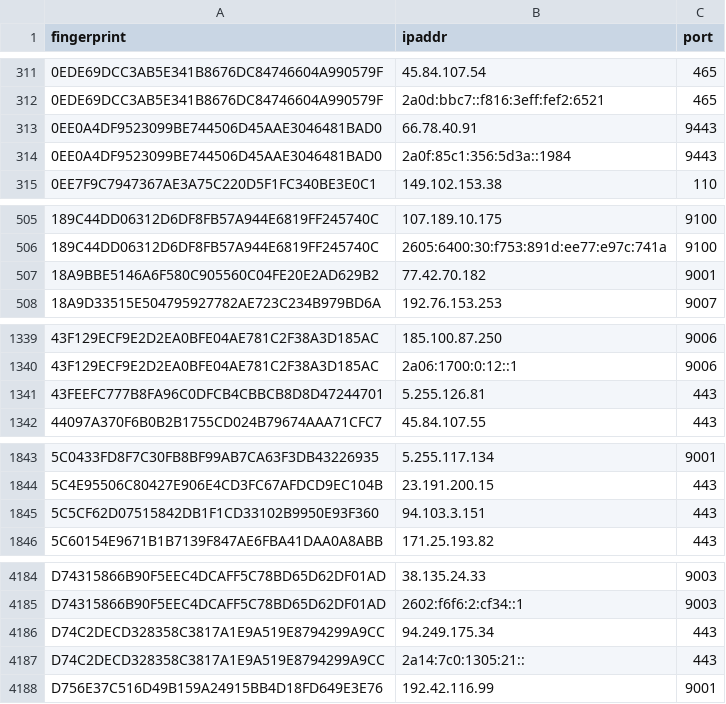
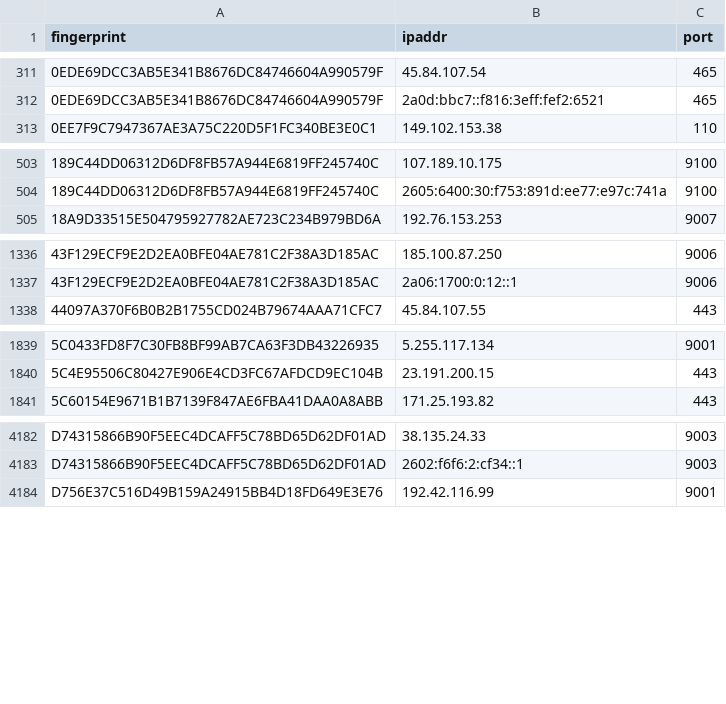
Before and after one commit to ling0x/tor-nodes, a CSV file: latest.exits.csv, drawn as a sheet; only a part is shown, gaps mark what is left out; removed rows and columns are numbered as before the commit, all else as after; the diff covers the shown part only; the diff names each change by its address in the sheet, - before the commit and + after, or states it on an @@ line.

```diff
--- a/latest.exits.csv
+++ b/latest.exits.csv
-row 313: 0EE0A4DF9523099BE744506D45AAE3046481BAD0 | 66.78.40.91 | 9443
-row 314: 0EE0A4DF9523099BE744506D45AAE3046481BAD0 | 2a0f:85c1:356:5d3a::1984 | 9443
-row 507: 18A9BBE5146A6F580C905560C04FE20E2AD629B2 | 77.42.70.182 | 9001
-row 1341: 43FEEFC777B8FA96C0DFCB4CBBCB8D8D47244701 | 5.255.126.81 | 443
-row 1845: 5C5CF62D07515842DB1F1CD33102B9950E93F360 | 94.103.3.151 | 443
-row 4186: D74C2DECD328358C3817A1E9A519E8794299A9CC | 94.249.175.34 | 443
-row 4187: D74C2DECD328358C3817A1E9A519E8794299A9CC | 2a14:7c0:1305:21:: | 443
```
Also changed, not shown: 4 added rows, 1 removed row and 2 edited cells elsewhere in this file, latest.all.csv, latest.guards.csv.
